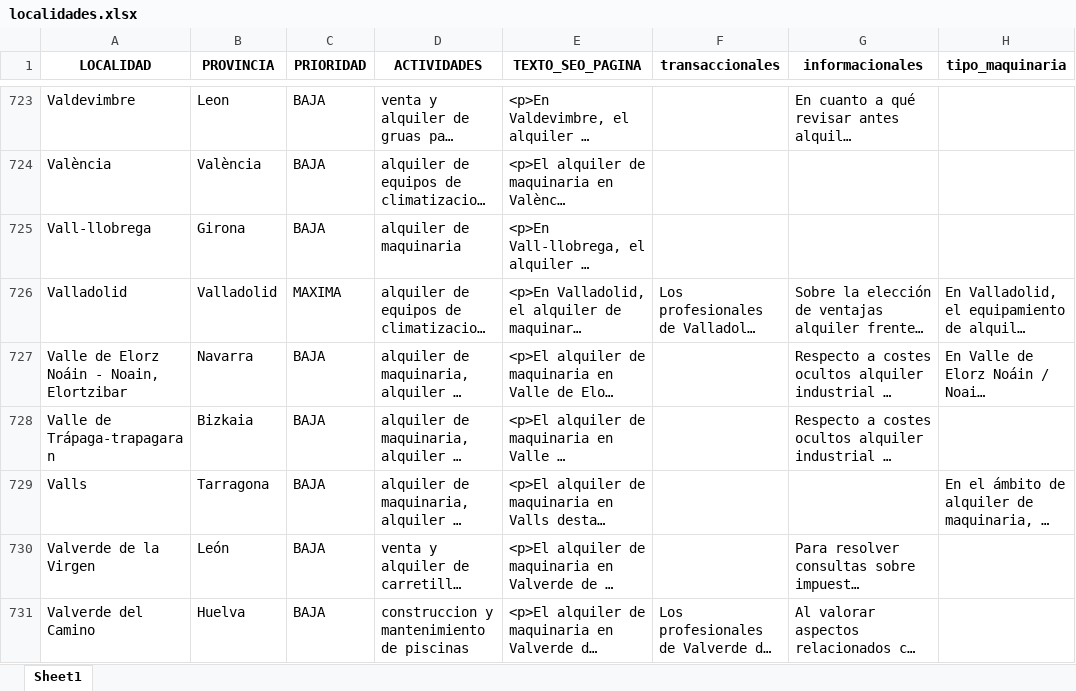
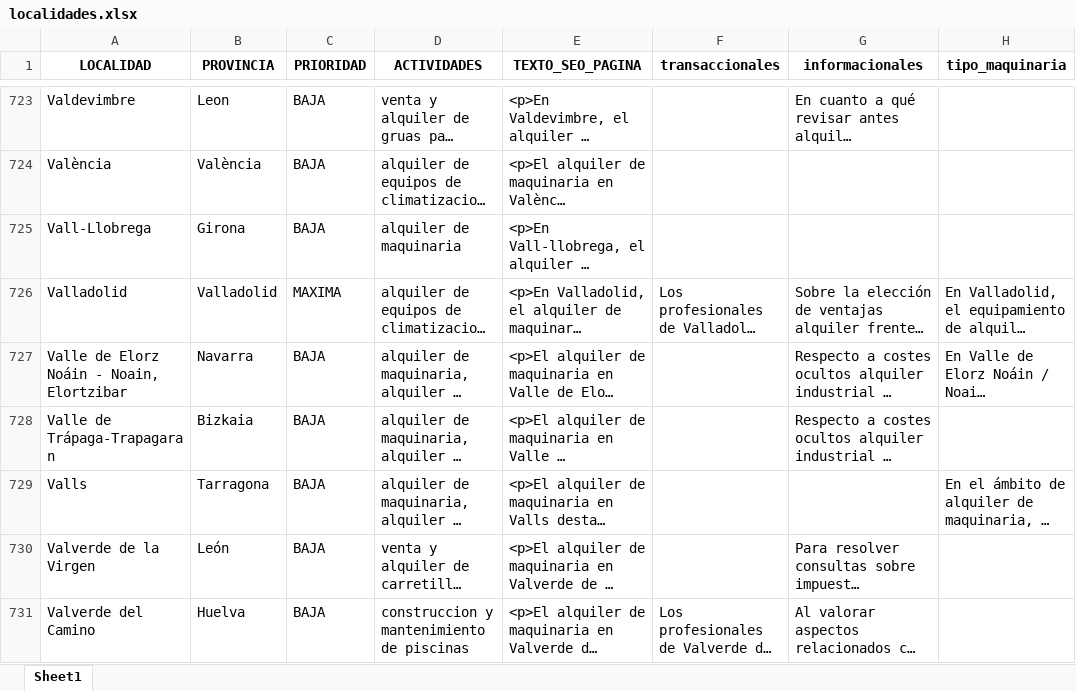
Before and after one commit to hectorarnaus/directorio, an Excel workbook: xslx/localidades.xlsx, sheet Sheet1, drawn as a sheet; only a part is shown, gaps mark what is left out; long unchanged cells end in …; values as stored, in another font and other column widths than the file's, no borders; the diff covers the shown part only; the diff names each change by its address in the sheet, - before the commit and + after, or states it on an @@ line.

```diff
--- a/xslx/localidades.xlsx (sheet Sheet1)
+++ b/xslx/localidades.xlsx (sheet Sheet1)
-A725 (LOCALIDAD): Vall-llobrega
+A725 (LOCALIDAD): Vall-Llobrega
-A728 (LOCALIDAD): Valle de Trápaga-trapagaran
+A728 (LOCALIDAD): Valle de Trápaga-Trapagaran
```
Also changed, not shown: 40 edited cells elsewhere in this sheet, xslx/empresas.xlsx, 1 other file.
